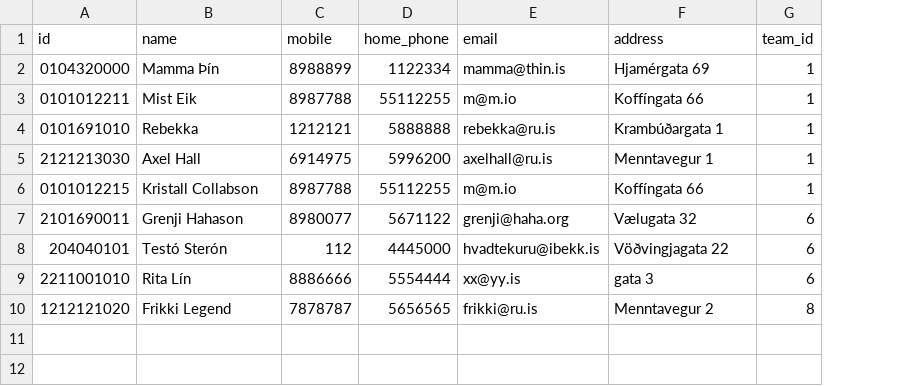
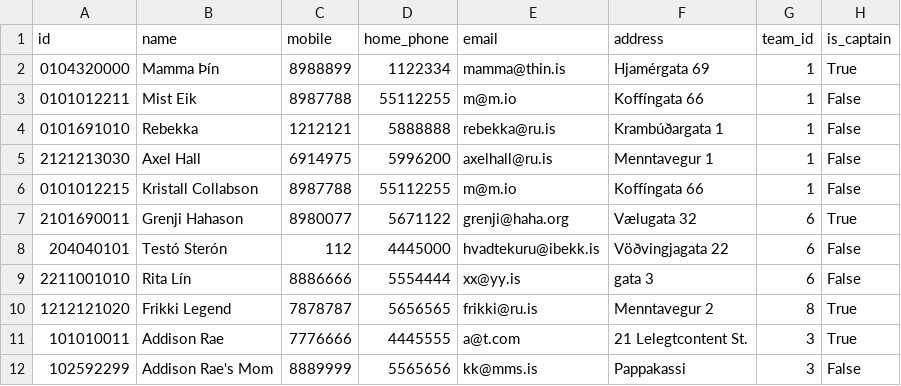
Before and after one commit to rnyaaa/H_41_verklegt_namskeid_1, a CSV file: RU Basement Open/models/players.csv, drawn as a sheet; the diff names each change by its address in the sheet, - before the commit and + after, or states it on an @@ line.

Commit message:
Implemented team captain for players + UI tweaks

```diff
--- a/RU Basement Open/models/players.csv
+++ b/RU Basement Open/models/players.csv
+column H (is_captain), rows 2-10: True | False | False | False | False | True | False | False | True
+row 11: 101010011 | Addison Rae | 7776666 | 4445555 | a@t.com | 21 Lelegtcontent St. | 3 | True
+row 12: 102592299 | Addison Rae's Mom | 8889999 | 5565656 | kk@mms.is | Pappakassi | 3 | False
```
Also changed, not shown: RU Basement Open/models/teams.csv, 6 other files.
